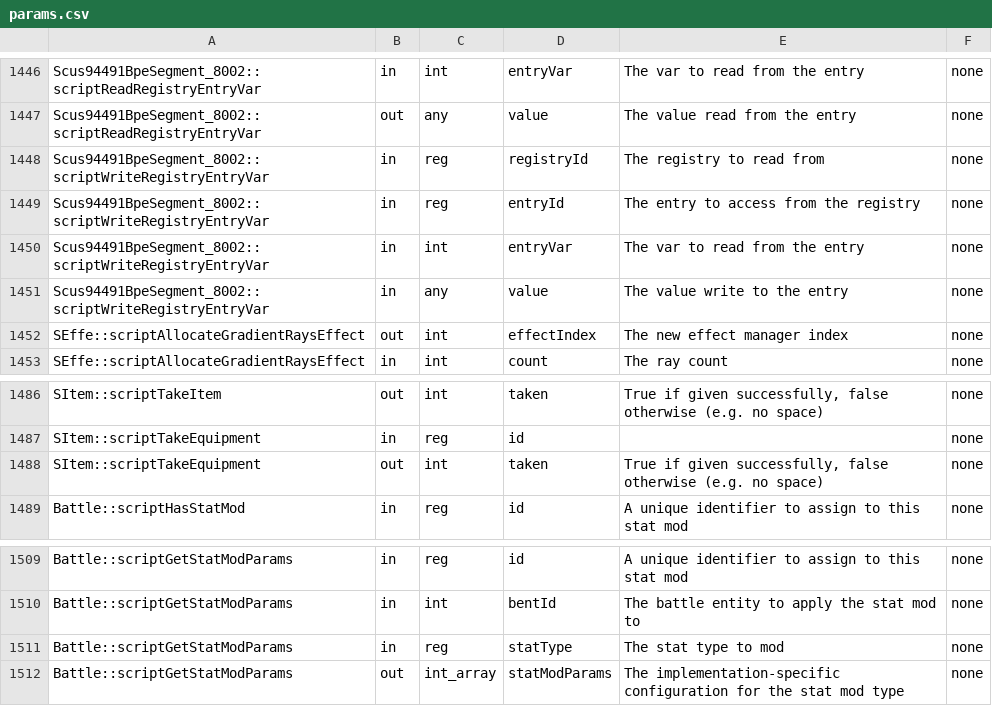
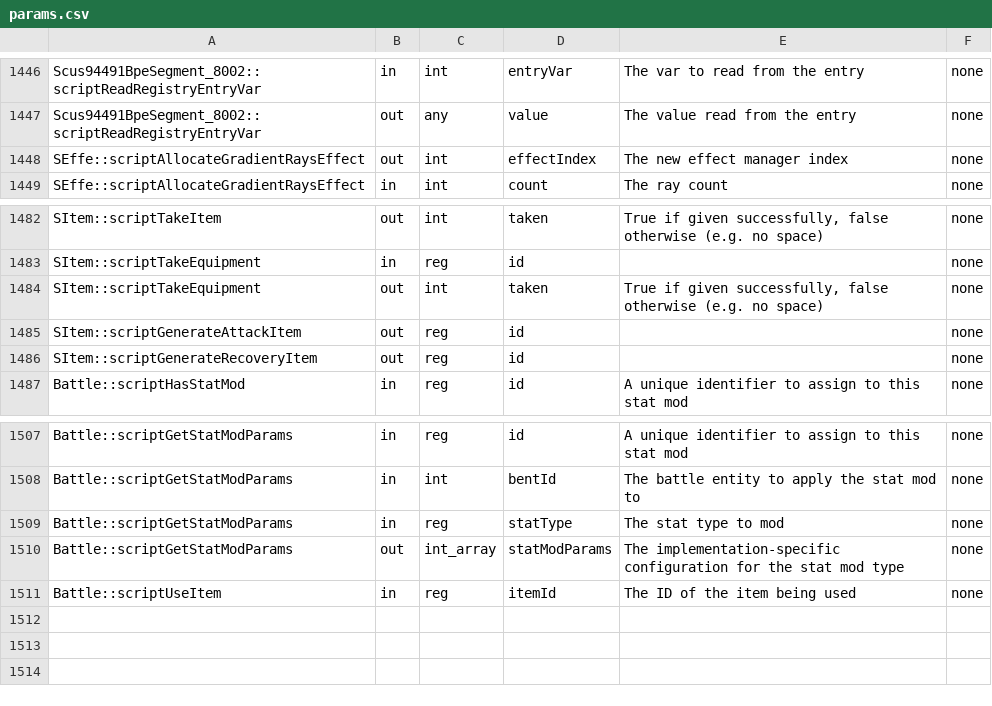
Before and after one commit to Legend-of-Dragoon-Modding/Severed-Chains, a CSV file: patches/meta/params.csv, drawn as a sheet; only a part is shown, gaps mark what is left out; removed rows and columns are numbered as before the commit, all else as after; the diff names each change by its address in the sheet, - before the commit and + after, or states it on an @@ line.

```diff
--- a/patches/meta/params.csv
+++ b/patches/meta/params.csv
-row 1448: Scus94491BpeSegment_8002::scriptWriteRegistryEntryVar | in | reg | registryId | The registry to read from | none
-row 1449: Scus94491BpeSegment_8002::scriptWriteRegistryEntryVar | in | reg | entryId | The entry to access from the registry | none
-row 1450: Scus94491BpeSegment_8002::scriptWriteRegistryEntryVar | in | int | entryVar | The var to read from the entry | none
-row 1451: Scus94491BpeSegment_8002::scriptWriteRegistryEntryVar | in | any | value | The value write to the entry | none
+row 1485: SItem::scriptGenerateAttackItem | out | reg | id |  | none
+row 1486: SItem::scriptGenerateRecoveryItem | out | reg | id |  | none
+row 1511: Battle::scriptUseItem | in | reg | itemId | The ID of the item being used | none
```
Also changed, not shown: patches/meta/descriptions.csv, 45 other files.
